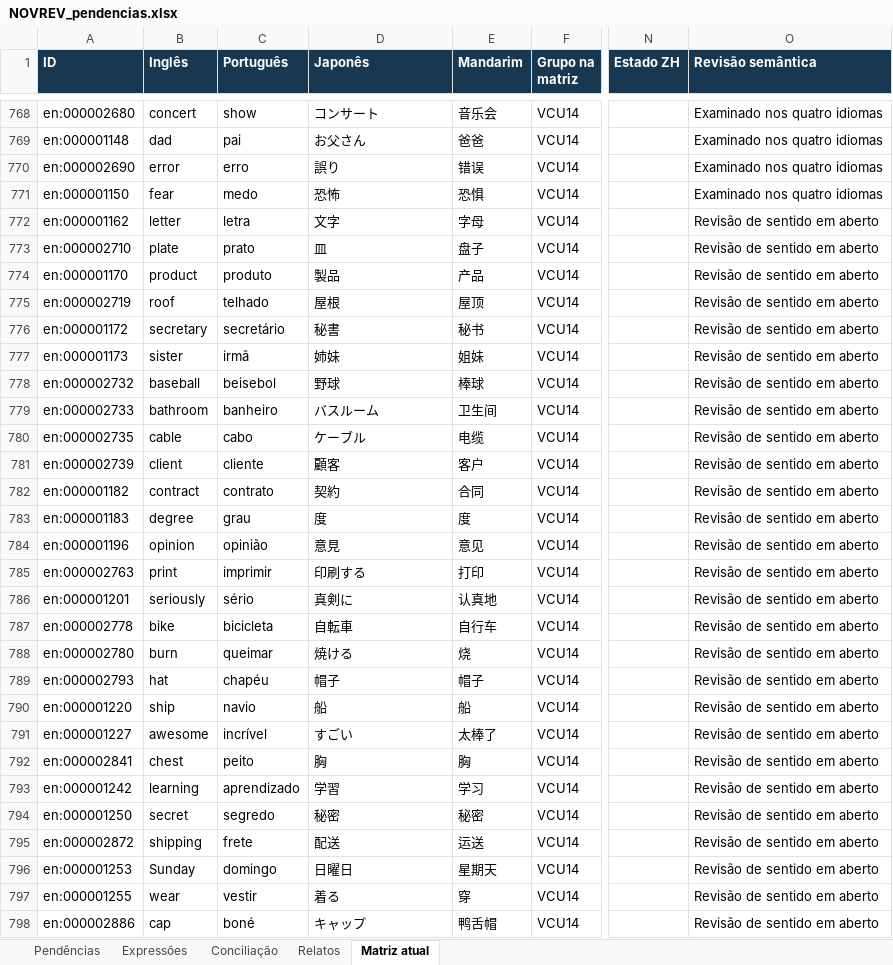
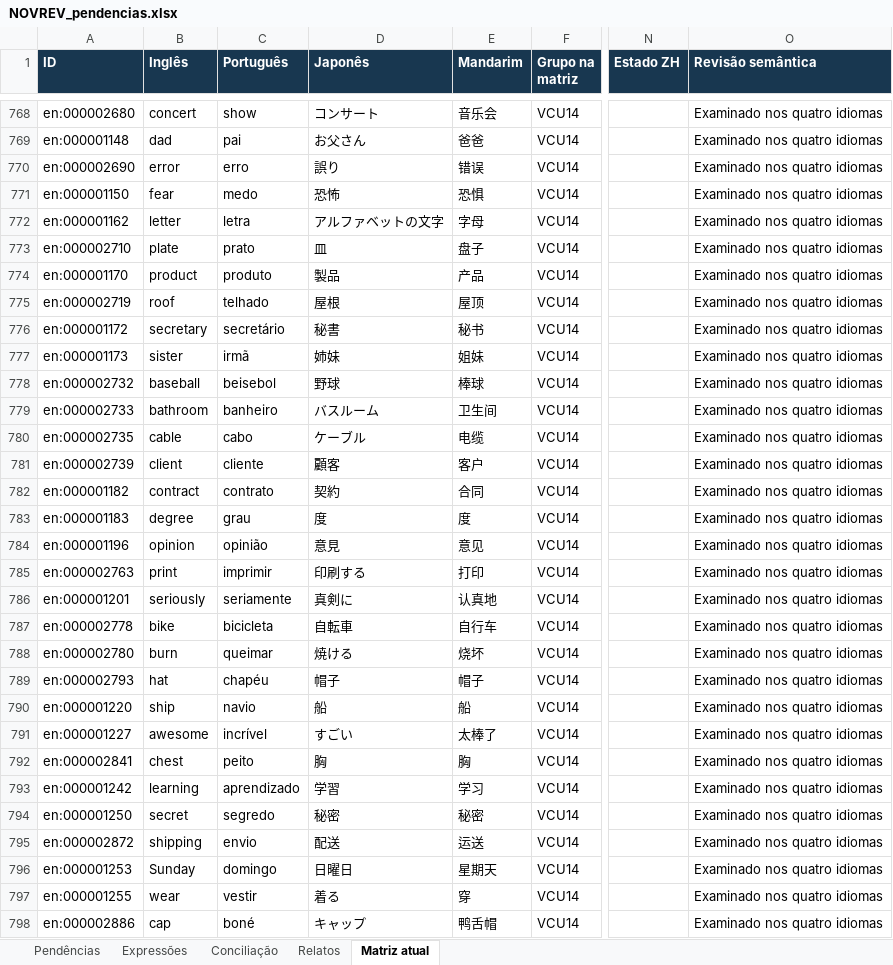
Before and after one commit to arquitetoishida-max/IM-LIBRARIES, an Excel workbook: novrev/NOVREV_pendencias.xlsx, sheet Matriz atual, drawn as a sheet; only a part is shown, gaps mark what is left out; values as stored, in another font and other column widths than the file's, no borders; table styles not drawn; the diff covers the shown part only; the diff names each change by its address in the sheet, - before the commit and + after, or states it on an @@ line.

Commit message:
NOVREV: revisar posições 771–815 e distinguir sentidos de cap e division [skip ci]

```diff
--- a/novrev/NOVREV_pendencias.xlsx (sheet Matriz atual)
+++ b/novrev/NOVREV_pendencias.xlsx (sheet Matriz atual)
-D772 (Japonês): 文字
+D772 (Japonês): アルファベットの文字
-O772:O798 (Revisão semântica): Revisão de sentido em aberto
+O772:O798 (Revisão semântica): Examinado nos quatro idiomas
-C786 (Português): sério
+C786 (Português): seriamente
-E788 (Mandarim): 烧
+E788 (Mandarim): 烧坏
-C795 (Português): frete
+C795 (Português): envio
```
Also changed, not shown: 13 added rows and 123 edited cells elsewhere in this sheet, 6 other files.
